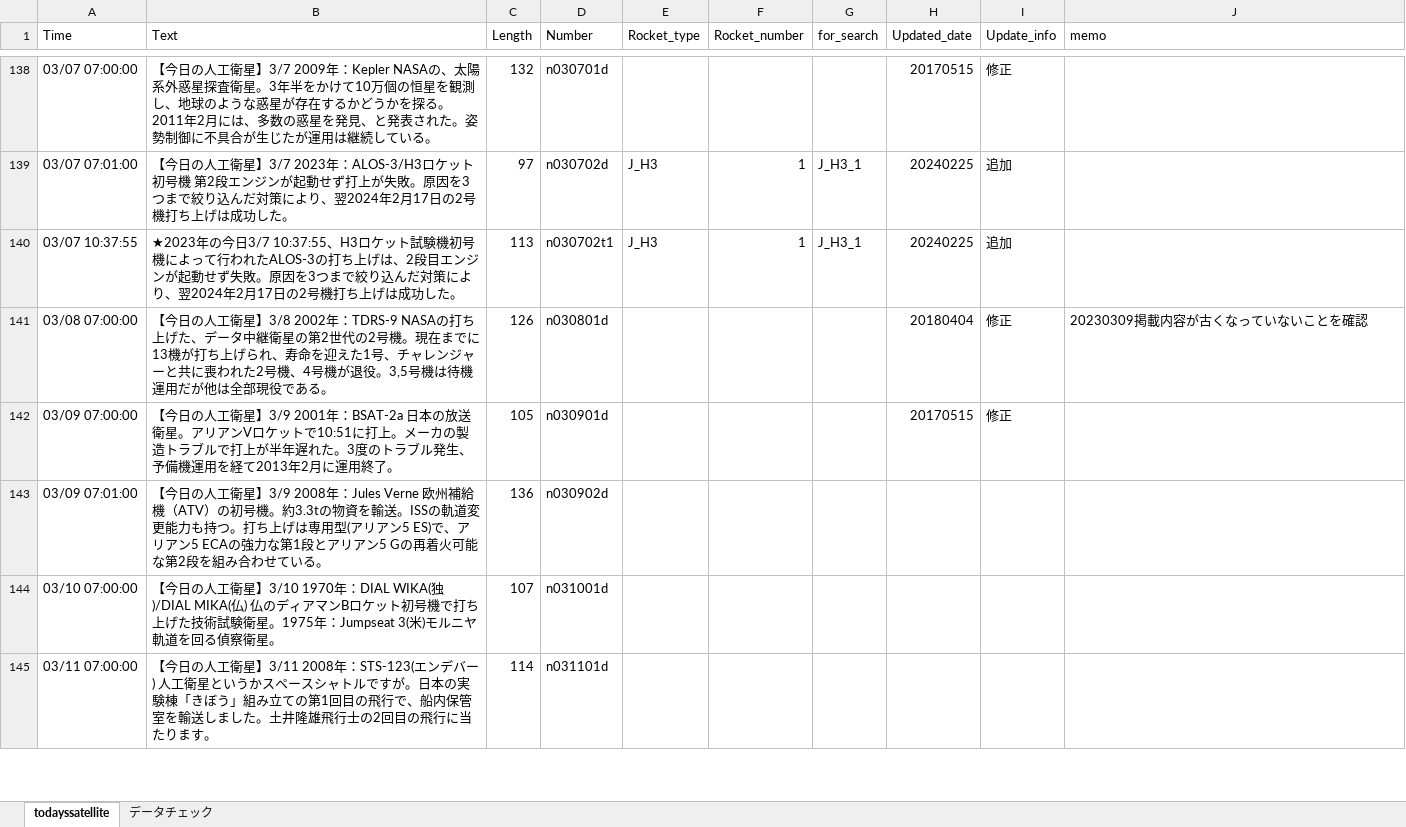
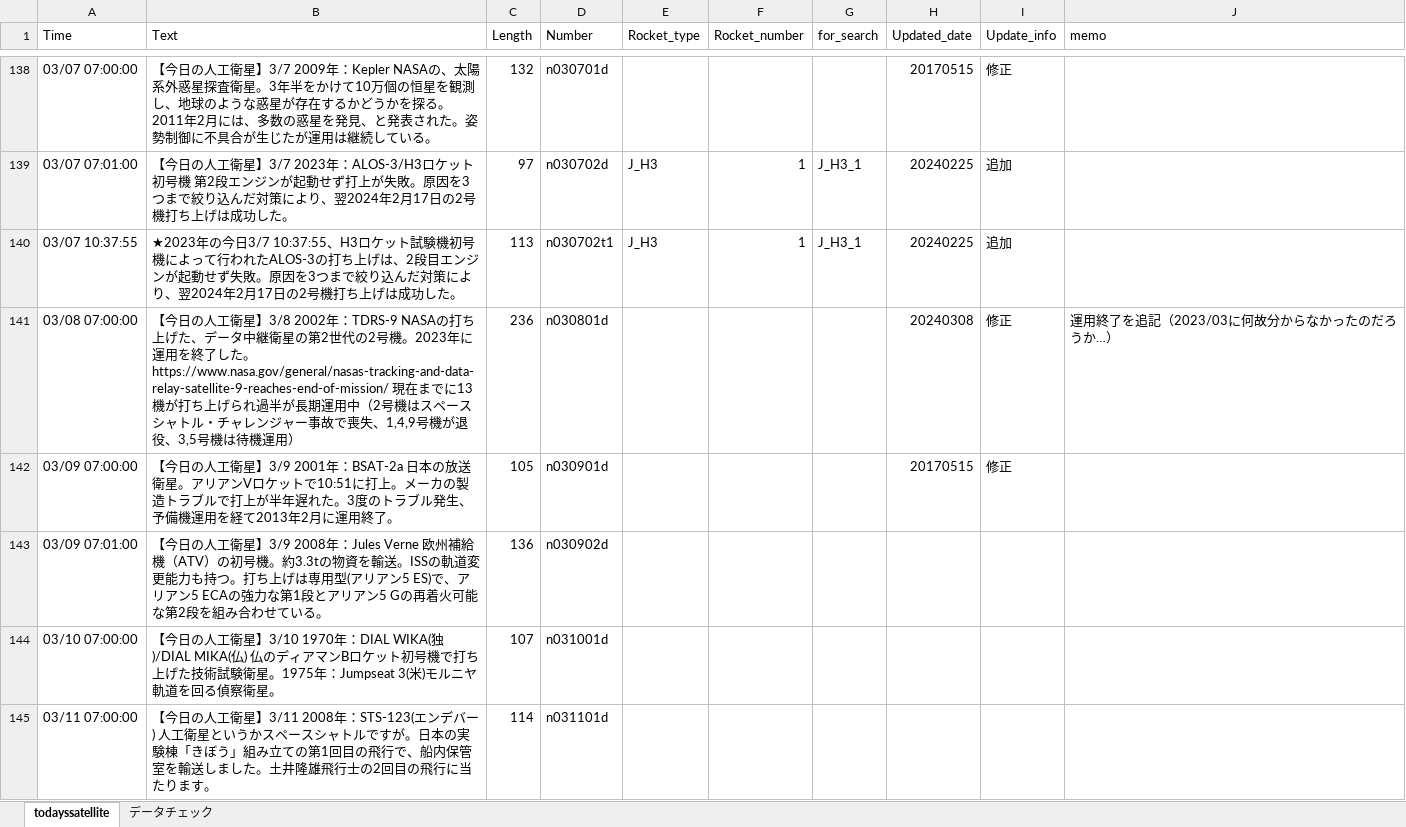
Before and after one commit to garmy-ja/todayssatellite, an Excel workbook: tweetlist.xlsx, sheet todayssatellite, drawn as a sheet; only a part is shown, gaps mark what is left out; values as stored, in another font and other column widths than the file's, no borders; conditional formats not drawn; the diff names each change by its address in the sheet, - before the commit and + after, or states it on an @@ line.

Commit message:
fix TDRS-9 description (add "mission end")

```diff
--- a/tweetlist.xlsx (sheet todayssatellite)
+++ b/tweetlist.xlsx (sheet todayssatellite)
-B141 (Text): …2号機。現在までに13機が打ち上げられ、寿命を迎えた1号、チャレンジャーと共に喪われた2号機、4号機が退役。3,5号機は待機運用だが他は全部現役である。
+B141 (Text): …2号機。2023年に運用を終了した。 https://www.nasa.gov/general/nasas-tracking-and-data-relay-satellite-9-reaches-end-of-mission/ 現在までに13機が打ち上げられ過半が長期運用中（2号機はスペースシャトル・チャレンジャー事故で喪失、1,4,9号機が退役、3,5号機は待機運用）
-C141 (Length): 126
+C141 (Length): 236
-H141 (Updated_date): 20180404
+H141 (Updated_date): 20240308
-J141 (memo): 20230309掲載内容が古くなっていないことを確認
+J141 (memo): 運用終了を追記（2023/03に何故分からなかったのだろうか…）
```
Also changed, not shown: 1 other file.
